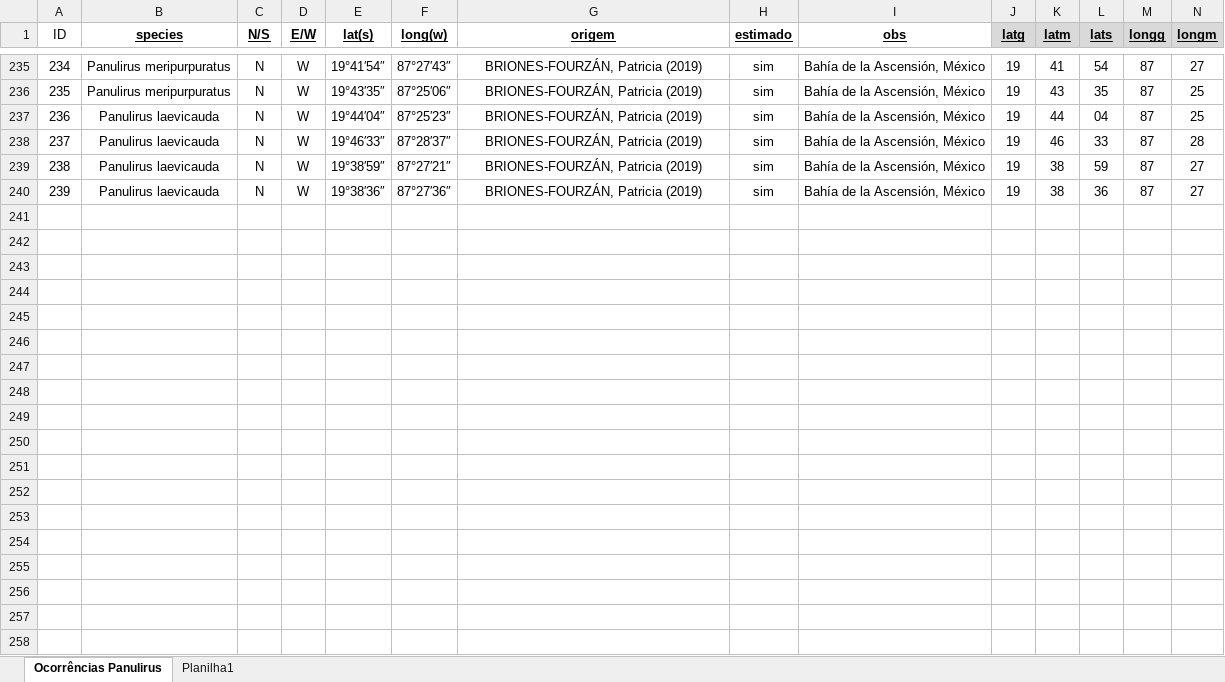
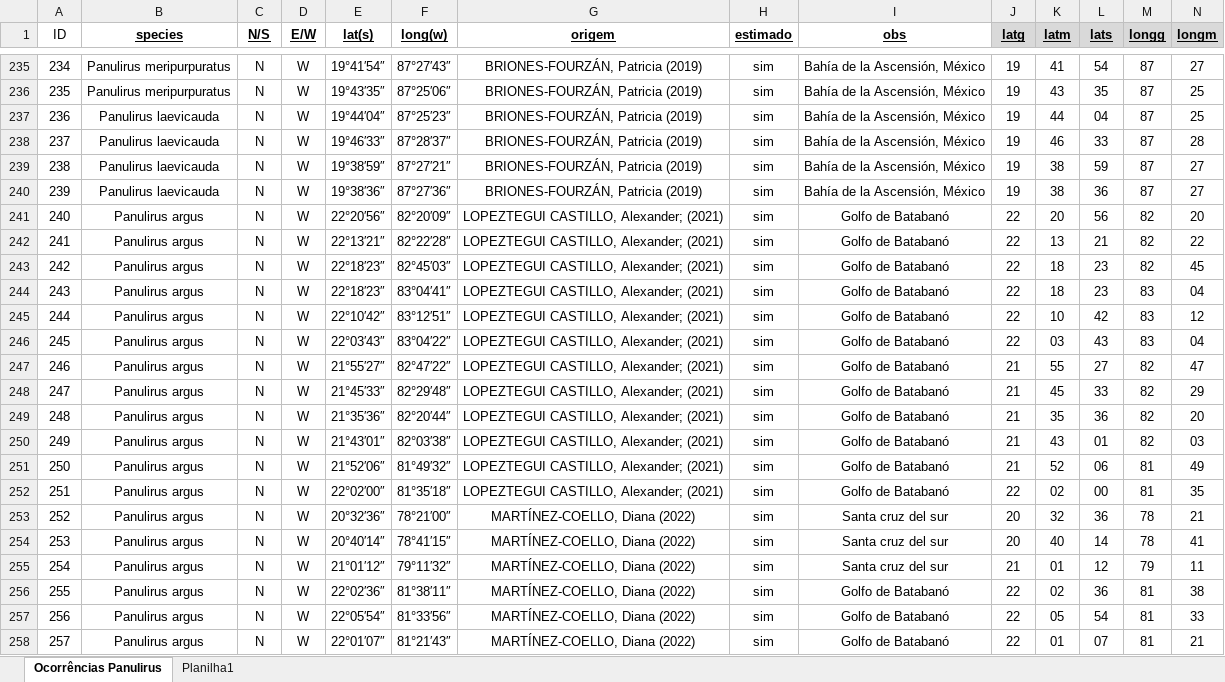
Before and after one commit to matheus9data/analysis-panulirus, an Excel workbook: Ocorrências Literatura.xlsx, sheet Ocorrências Panulirus, drawn as a sheet; only a part is shown, gaps mark what is left out; values as stored, in another font and other column widths than the file's, no borders; rows hold the shown columns only; the diff covers the shown part only; the diff names each change by its address in the sheet, - before the commit and + after, or states it on an @@ line.

```diff
--- a/Ocorrências Literatura.xlsx (sheet Ocorrências Panulirus)
+++ b/Ocorrências Literatura.xlsx (sheet Ocorrências Panulirus)
+row 241: 240 | Panulirus argus | N | W | 22°20′56″ | 82°20′09″ | LOPEZTEGUI CASTILLO, Alexander; (2021) | sim | Golfo de Batabanó | 22 | 20 | 56 | 82 | 20
+row 242: 241 | Panulirus argus | N | W | 22°13′21″ | 82°22′28″ | LOPEZTEGUI CASTILLO, Alexander; (2021) | sim | Golfo de Batabanó | 22 | 13 | 21 | 82 | 22
+row 243: 242 | Panulirus argus | N | W | 22°18′23″ | 82°45′03″ | LOPEZTEGUI CASTILLO, Alexander; (2021) | sim | Golfo de Batabanó | 22 | 18 | 23 | 82 | 45
+row 244: 243 | Panulirus argus | N | W | 22°18′23″ | 83°04′41″ | LOPEZTEGUI CASTILLO, Alexander; (2021) | sim | Golfo de Batabanó | 22 | 18 | 23 | 83 | 04
+row 245: 244 | Panulirus argus | N | W | 22°10′42″ | 83°12′51″ | LOPEZTEGUI CASTILLO, Alexander; (2021) | sim | Golfo de Batabanó | 22 | 10 | 42 | 83 | 12
+row 246: 245 | Panulirus argus | N | W | 22°03′43″ | 83°04′22″ | LOPEZTEGUI CASTILLO, Alexander; (2021) | sim | Golfo de Batabanó | 22 | 03 | 43 | 83 | 04
+row 247: 246 | Panulirus argus | N | W | 21°55′27″ | 82°47′22″ | LOPEZTEGUI CASTILLO, Alexander; (2021) | sim | Golfo de Batabanó | 21 | 55 | 27 | 82 | 47
+row 248: 247 | Panulirus argus | N | W | 21°45′33″ | 82°29′48″ | LOPEZTEGUI CASTILLO, Alexander; (2021) | sim | Golfo de Batabanó | 21 | 45 | 33 | 82 | 29
+row 249: 248 | Panulirus argus | N | W | 21°35′36″ | 82°20′44″ | LOPEZTEGUI CASTILLO, Alexander; (2021) | sim | Golfo de Batabanó | 21 | 35 | 36 | 82 | 20
+row 250: 249 | Panulirus argus | N | W | 21°43′01″ | 82°03′38″ | LOPEZTEGUI CASTILLO, Alexander; (2021) | sim | Golfo de Batabanó | 21 | 43 | 01 | 82 | 03
+row 251: 250 | Panulirus argus | N | W | 21°52′06″ | 81°49′32″ | LOPEZTEGUI CASTILLO, Alexander; (2021) | sim | Golfo de Batabanó | 21 | 52 | 06 | 81 | 49
+row 252: 251 | Panulirus argus | N | W | 22°02′00″ | 81°35′18″ | LOPEZTEGUI CASTILLO, Alexander; (2021) | sim | Golfo de Batabanó | 22 | 02 | 00 | 81 | 35
+row 253: 252 | Panulirus argus | N | W | 20°32′36″ | 78°21′00″ | MARTÍNEZ-COELLO, Diana (2022) | sim | Santa cruz del sur | 20 | 32 | 36 | 78 | 21
+row 254: 253 | Panulirus argus | N | W | 20°40′14″ | 78°41′15″ | MARTÍNEZ-COELLO, Diana (2022) | sim | Santa cruz del sur | 20 | 40 | 14 | 78 | 41
+row 255: 254 | Panulirus argus | N | W | 21°01′12″ | 79°11′32″ | MARTÍNEZ-COELLO, Diana (2022) | sim | Santa cruz del sur | 21 | 01 | 12 | 79 | 11
+row 256: 255 | Panulirus argus | N | W | 22°02′36″ | 81°38′11″ | MARTÍNEZ-COELLO, Diana (2022) | sim | Golfo de Batabanó | 22 | 02 | 36 | 81 | 38
+row 257: 256 | Panulirus argus | N | W | 22°05′54″ | 81°33′56″ | MARTÍNEZ-COELLO, Diana (2022) | sim | Golfo de Batabanó | 22 | 05 | 54 | 81 | 33
+row 258: 257 | Panulirus argus | N | W | 22°01′07″ | 81°21′43″ | MARTÍNEZ-COELLO, Diana (2022) | sim | Golfo de Batabanó | 22 | 01 | 07 | 81 | 21
```
Also changed, not shown: 10 added rows elsewhere in this sheet, formulas that keep their value, 5 other files.
